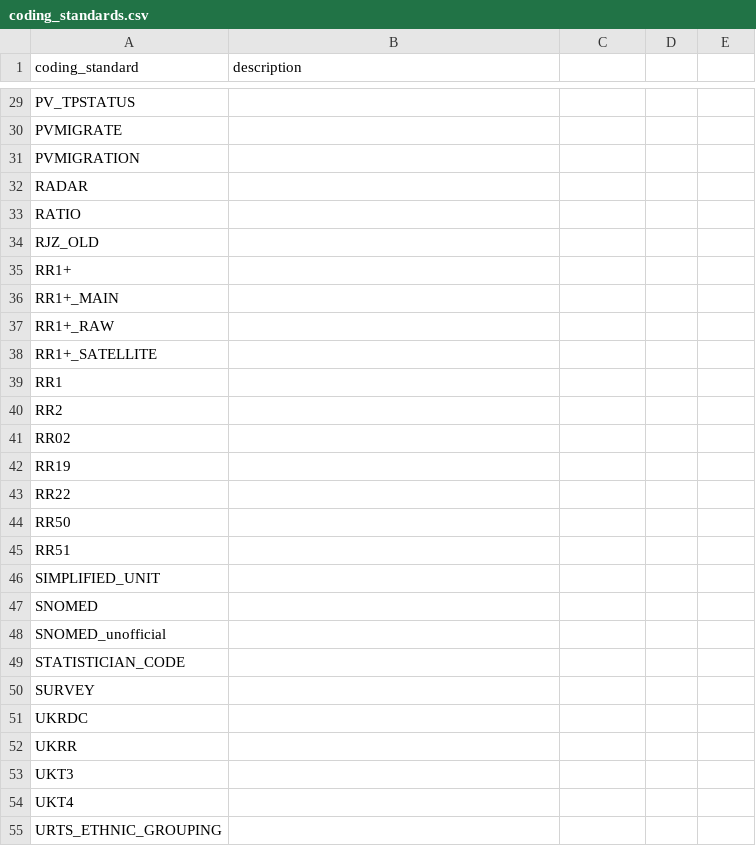
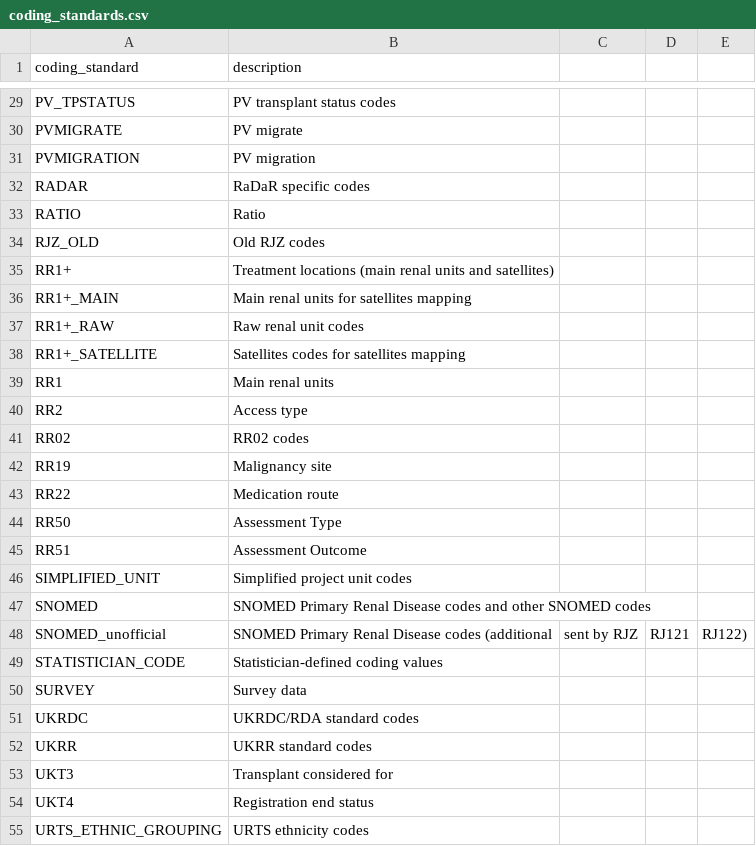
Before and after one commit to renalreg/registry-codes, a CSV file: tables/coding_standards/coding_standards.csv, drawn as a sheet; only a part is shown, gaps mark what is left out; the diff covers the shown part only; the diff names each change by its address in the sheet, - before the commit and + after, or states it on an @@ line.

Commit message:
Add descriptions to coding standards
Updated coding standards with descriptions for each code.

```diff
--- a/tables/coding_standards/coding_standards.csv
+++ b/tables/coding_standards/coding_standards.csv
-B29 (description): (empty)
+B29 (description): PV transplant status codes
-B30 (description): (empty)
+B30 (description): PV migrate
-B31 (description): (empty)
+B31 (description): PV migration
-B32 (description): (empty)
+B32 (description): RaDaR specific codes
-B33 (description): (empty)
+B33 (description): Ratio
-B34 (description): (empty)
+B34 (description): Old RJZ codes
-B35 (description): (empty)
+B35 (description): Treatment locations (main renal units and satellites)
-B36 (description): (empty)
+B36 (description): Main renal units for satellites mapping
-B37 (description): (empty)
+B37 (description): Raw renal unit codes
-B38 (description): (empty)
+B38 (description): Satellites codes for satellites mapping
-B39 (description): (empty)
+B39 (description): Main renal units
-B40 (description): (empty)
+B40 (description): Access type
-B41 (description): (empty)
+B41 (description): RR02 codes
-B42 (description): (empty)
+B42 (description): Malignancy site
-B43 (description): (empty)
+B43 (description): Medication route
-B44 (description): (empty)
+B44 (description): Assessment Type
-B45 (description): (empty)
+B45 (description): Assessment Outcome
-B46 (description): (empty)
+B46 (description): Simplified project unit codes
-B47 (description): (empty)
+B47 (description): SNOMED Primary Renal Disease codes and other SNOMED codes
-B48 (description): (empty)
+B48 (description): SNOMED Primary Renal Disease codes (additional
-C48: (empty)
+C48: sent by RJZ
-D48: (empty)
+D48: RJ121
-E48: (empty)
+E48: RJ122)
-B49 (description): (empty)
+B49 (description): Statistician-defined coding values
-B50 (description): (empty)
+B50 (description): Survey data
-B51 (description): (empty)
+B51 (description): UKRDC/RDA standard codes
-B52 (description): (empty)
+B52 (description): UKRR standard codes
-B53 (description): (empty)
+B53 (description): Transplant considered for
-B54 (description): (empty)
+B54 (description): Registration end status
-B55 (description): (empty)
+B55 (description): URTS ethnicity codes
```
Also changed, not shown: 31 edited cells elsewhere in this file.
